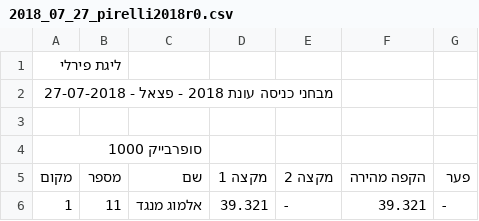
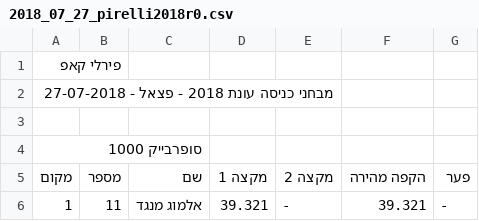
Before and after one commit to tnuatiming/tnuatiming.github.io, a CSV file: csv/2018_07_27_pirelli2018r0.csv, drawn as a sheet; only a part is shown.

```diff
--- a/csv/2018_07_27_pirelli2018r0.csv
+++ b/csv/2018_07_27_pirelli2018r0.csv
@@ -1,2 +1,2 @@
-ליגת פירלי
+פירלי קאפ
 מבחני כניסה עונת 2018 - פצאל - 27-07-2018
```
Also changed, not shown: 10 other files.
